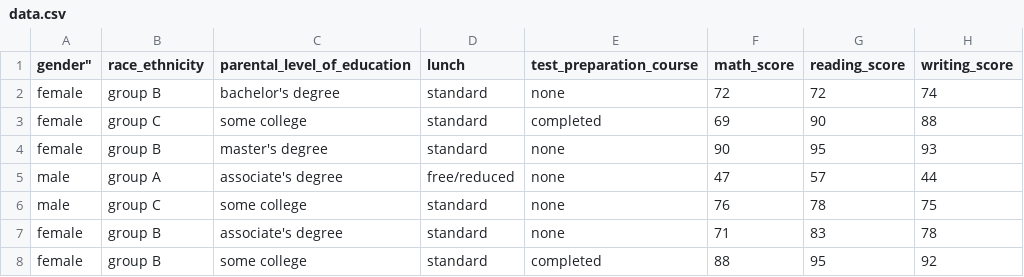
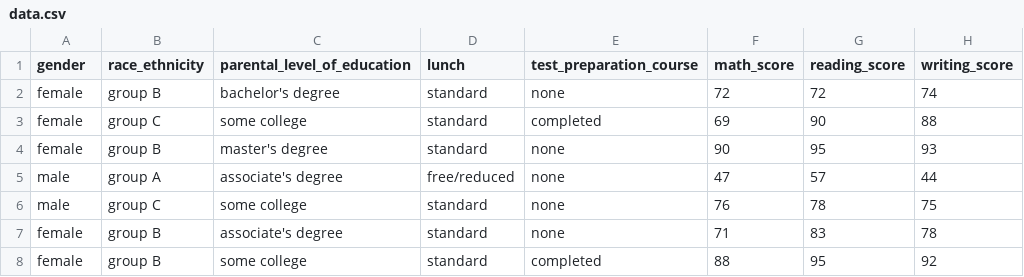
Before and after one commit to sandil2003/mlproject, a CSV file: artifacts/data.csv, drawn as a sheet; only a part is shown.

Commit message:
data transformation done

```diff
--- a/artifacts/data.csv
+++ b/artifacts/data.csv
@@ -1,2 +1,2 @@
-"gender""",race_ethnicity,parental_level_of_education,lunch,test_preparation_course,math_score,reading_score,writing_score
+gender,race_ethnicity,parental_level_of_education,lunch,test_preparation_course,math_score,reading_score,writing_score
 female,group B,bachelor's degree,standard,none,72,72,74
```
Also changed, not shown: artifacts/test.csv, artifacts/train.csv, 6 other files.
